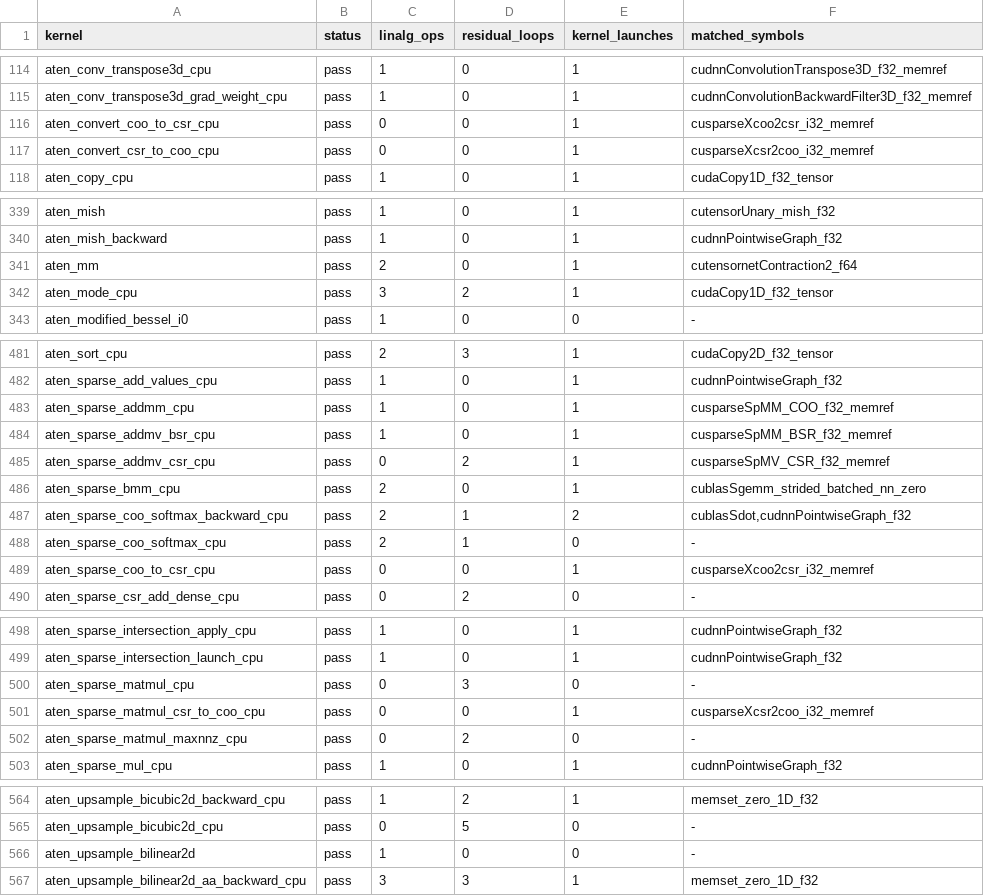
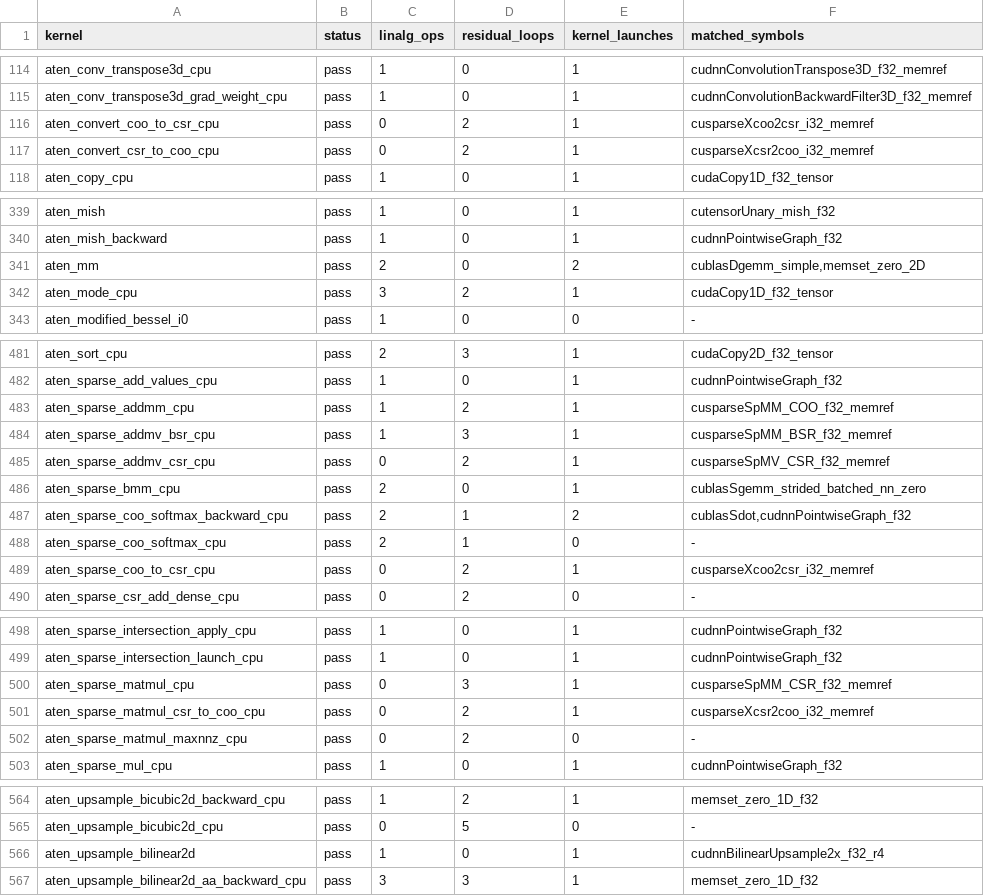
Before and after one commit to llvm/Polygeist, a TSV file: issues/aten_c_kernels/results/summary.tsv, drawn as a sheet; only a part is shown, gaps mark what is left out; the diff covers the shown part only.

```diff
--- a/issues/aten_c_kernels/results/summary.tsv
+++ b/issues/aten_c_kernels/results/summary.tsv
@@ -115,4 +115,4 @@ aten_conv_transpose3d_cpu	pass	1	0	1	cudnnConvolutionTranspose3D_f32_memref
 aten_conv_transpose3d_grad_weight_cpu	pass	1	0	1	cudnnConvolutionBackwardFilter3D_f32_memref
-aten_convert_coo_to_csr_cpu	pass	0	0	1	cusparseXcoo2csr_i32_memref
-aten_convert_csr_to_coo_cpu	pass	0	0	1	cusparseXcsr2coo_i32_memref
+aten_convert_coo_to_csr_cpu	pass	0	2	1	cusparseXcoo2csr_i32_memref
+aten_convert_csr_to_coo_cpu	pass	0	2	1	cusparseXcsr2coo_i32_memref
 aten_copy_cpu	pass	1	0	1	cudaCopy1D_f32_tensor
@@ -340,3 +340,3 @@ aten_mish	pass	1	0	1	cutensorUnary_mish_f32
 aten_mish_backward	pass	1	0	1	cudnnPointwiseGraph_f32
-aten_mm	pass	2	0	1	cutensornetContraction2_f64
+aten_mm	pass	2	0	2	cublasDgemm_simple,memset_zero_2D
 aten_mode_cpu	pass	3	2	1	cudaCopy1D_f32_tensor
@@ -482,4 +482,4 @@ aten_sort_cpu	pass	2	3	1	cudaCopy2D_f32_tensor
 aten_sparse_add_values_cpu	pass	1	0	1	cudnnPointwiseGraph_f32
-aten_sparse_addmm_cpu	pass	1	0	1	cusparseSpMM_COO_f32_memref
-aten_sparse_addmv_bsr_cpu	pass	1	0	1	cusparseSpMM_BSR_f32_memref
+aten_sparse_addmm_cpu	pass	1	2	1	cusparseSpMM_COO_f32_memref
+aten_sparse_addmv_bsr_cpu	pass	1	3	1	cusparseSpMM_BSR_f32_memref
 aten_sparse_addmv_csr_cpu	pass	0	2	1	cusparseSpMV_CSR_f32_memref
@@ -488,3 +488,3 @@ aten_sparse_coo_softmax_backward_cpu	pass	2	1	2	cublasSdot,cudnnPointwiseGraph_f
 aten_sparse_coo_softmax_cpu	pass	2	1	0	-
-aten_sparse_coo_to_csr_cpu	pass	0	0	1	cusparseXcoo2csr_i32_memref
+aten_sparse_coo_to_csr_cpu	pass	0	2	1	cusparseXcoo2csr_i32_memref
 aten_sparse_csr_add_dense_cpu	pass	0	2	0	-
@@ -499,4 +499,4 @@ aten_sparse_intersection_apply_cpu	pass	1	0	1	cudnnPointwiseGraph_f32
 aten_sparse_intersection_launch_cpu	pass	1	0	1	cudnnPointwiseGraph_f32
-aten_sparse_matmul_cpu	pass	0	3	0	-
-aten_sparse_matmul_csr_to_coo_cpu	pass	0	0	1	cusparseXcsr2coo_i32_memref
+aten_sparse_matmul_cpu	pass	0	3	1	cusparseSpMM_CSR_f32_memref
+aten_sparse_matmul_csr_to_coo_cpu	pass	0	2	1	cusparseXcsr2coo_i32_memref
 aten_sparse_matmul_maxnnz_cpu	pass	0	2	0	-
@@ -565,3 +565,3 @@ aten_upsample_bicubic2d_backward_cpu	pass	1	2	1	memset_zero_1D_f32
 aten_upsample_bicubic2d_cpu	pass	0	5	0	-
-aten_upsample_bilinear2d	pass	1	0	0	-
+aten_upsample_bilinear2d	pass	1	0	1	cudnnBilinearUpsample2x_f32_r4
 aten_upsample_bilinear2d_aa_backward_cpu	pass	3	3	1	memset_zero_1D_f32
```
Also changed, not shown: 3 edited cells elsewhere in this file, issues/aten_c_kernels/cuda_library_audit.csv, 28 other files.
